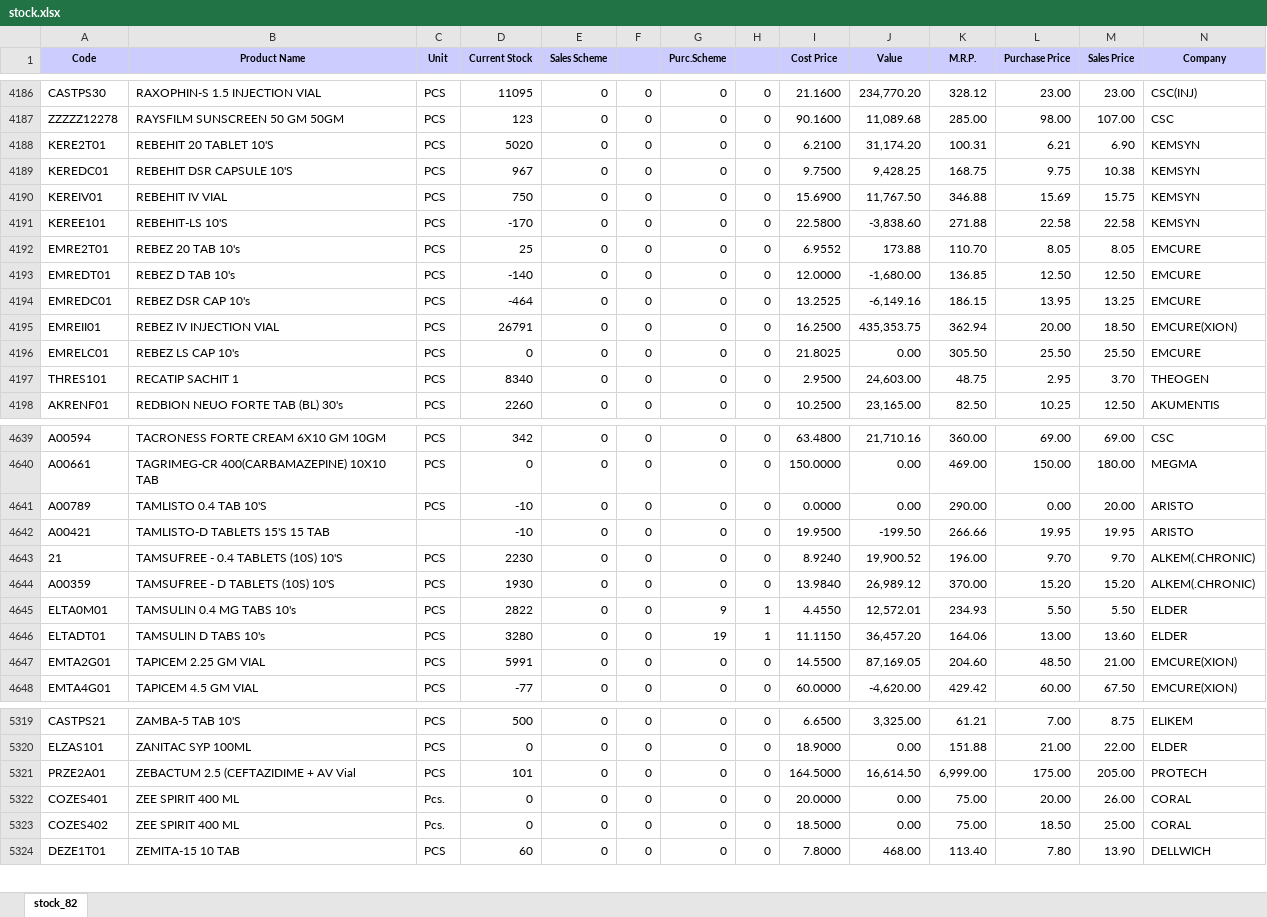
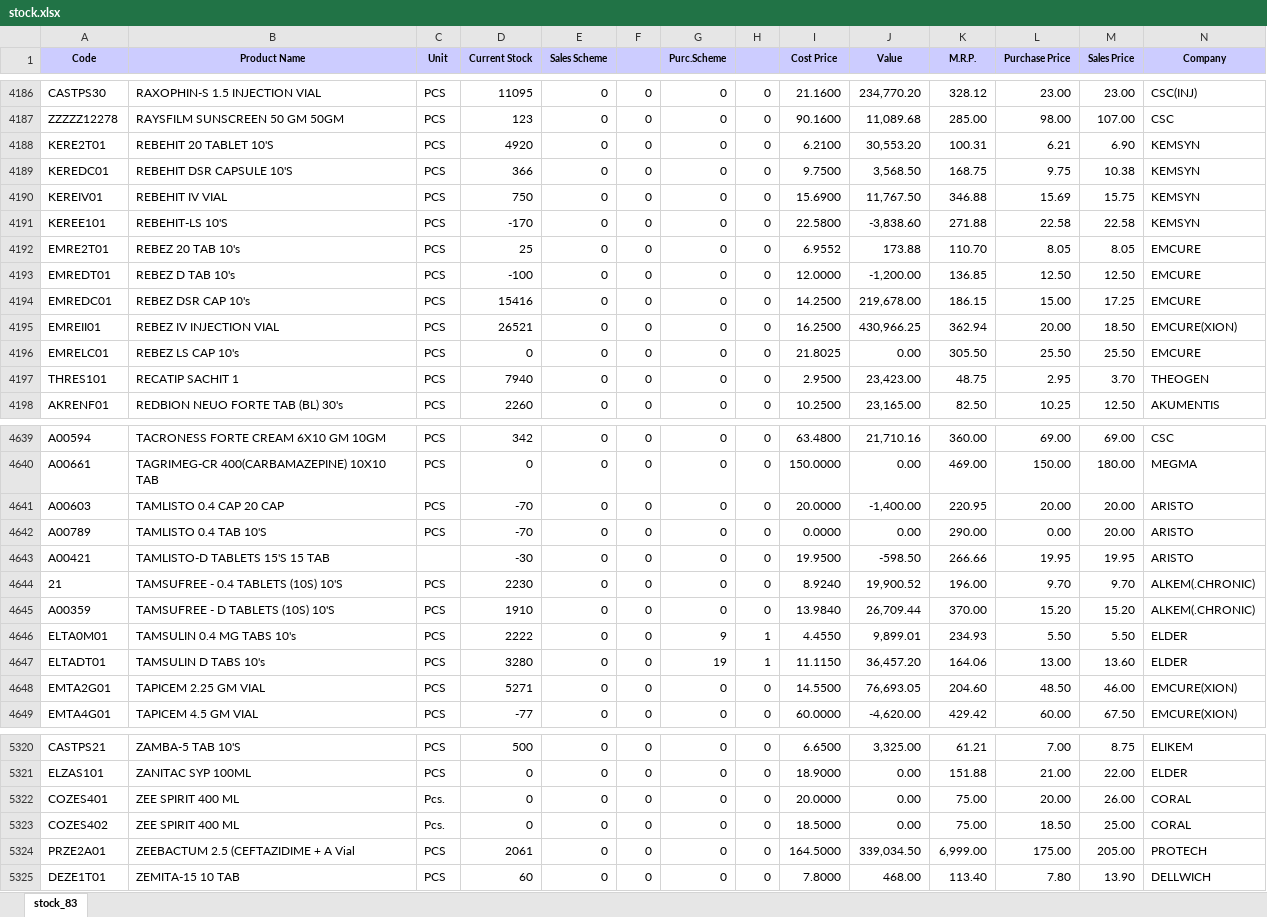
Before and after one commit to ishwarpharma/ishwarone, an Excel workbook: stock.xlsx, sheet stock_83, drawn as a sheet; only a part is shown, gaps mark what is left out; values as stored, in another font and other column widths than the file's, no borders; removed rows and columns are numbered as before the commit, all else as after; rows hold the shown columns only; the diff covers the shown part only; the diff names each change by its address in the sheet, - before the commit and + after, or states it on an @@ line.

Commit message:
Add files via upload

```diff
--- a/stock.xlsx (sheet stock_83)
+++ b/stock.xlsx (sheet stock_83)
-sheet tab: stock_82
+sheet tab: stock_83
-D4188 (Current Stock): 5020
+D4188 (Current Stock): 4920
-J4188 (Value): 31,174.20
+J4188 (Value): 30,553.20
-D4189 (Current Stock): 967
+D4189 (Current Stock): 366
-J4189 (Value): 9,428.25
+J4189 (Value): 3,568.50
-D4193 (Current Stock): -140
+D4193 (Current Stock): -100
-J4193 (Value): -1,680.00
+J4193 (Value): -1,200.00
-D4194 (Current Stock): -464
+D4194 (Current Stock): 15416
-I4194 (Cost Price): 13.2525
+I4194 (Cost Price): 14.2500
-J4194 (Value): -6,149.16
+J4194 (Value): 219,678.00
-L4194 (Purchase Price): 13.95
+L4194 (Purchase Price): 15.00
-M4194 (Sales Price): 13.25
+M4194 (Sales Price): 17.25
-D4195 (Current Stock): 26791
+D4195 (Current Stock): 26521
-J4195 (Value): 435,353.75
+J4195 (Value): 430,966.25
-D4197 (Current Stock): 8340
+D4197 (Current Stock): 7940
-J4197 (Value): 24,603.00
+J4197 (Value): 23,423.00
+row 4641: A00603 | TAMLISTO 0.4 CAP 20 CAP | PCS | -70 | 0 | 0 | 0 | 0 | 20.0000 | -1,400.00 | 220.95 | 20.00 | 20.00 | ARISTO
-D4642 (Current Stock): -10
+D4642 (Current Stock): -70
-D4643 (Current Stock): -10
+D4643 (Current Stock): -30
-J4643 (Value): -199.50
+J4643 (Value): -598.50
-D4645 (Current Stock): 1930
+D4645 (Current Stock): 1910
-J4645 (Value): 26,989.12
+J4645 (Value): 26,709.44
-D4646 (Current Stock): 2822
+D4646 (Current Stock): 2222
-J4646 (Value): 12,572.01
+J4646 (Value): 9,899.01
-D4648 (Current Stock): 5991
+D4648 (Current Stock): 5271
-J4648 (Value): 87,169.05
+J4648 (Value): 76,693.05
-M4648 (Sales Price): 21.00
+M4648 (Sales Price): 46.00
-row 5321: PRZE2A01 | ZEBACTUM 2.5 (CEFTAZIDIME + AV Vial | PCS | 101 | 0 | 0 | 0 | 0 | 164.5000 | 16,614.50 | 6,999.00 | 175.00 | 205.00 | PROTECH
+row 5324: PRZE2A01 | ZEEBACTUM 2.5 (CEFTAZIDIME + A Vial | PCS | 2061 | 0 | 0 | 0 | 0 | 164.5000 | 339,034.50 | 6,999.00 | 175.00 | 205.00 | PROTECH
```
Also changed, not shown: 1 added row and 1324 edited cells elsewhere in this sheet.
